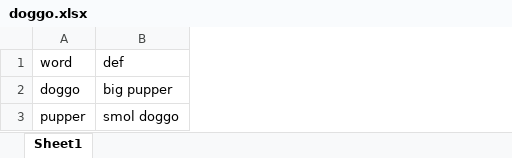
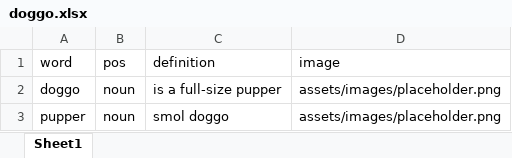
Before and after one commit to Jan-Royce/doggodictionary, an Excel workbook: assets/doggo.xlsx, sheet Sheet1, drawn as a sheet; values as stored, in another font and other column widths than the file's, no borders; removed rows and columns are numbered as before the commit, all else as after; the diff names each change by its address in the sheet, - before the commit and + after, or states it on an @@ line.

Commit message:
adding stuff for actual data and display

```diff
--- a/assets/doggo.xlsx (sheet Sheet1)
+++ b/assets/doggo.xlsx (sheet Sheet1)
-column B (def), rows 2-3: big pupper | smol doggo
+column B (pos), rows 2-3: noun | noun
+column C (definition), rows 2-3: is a full-size pupper | smol doggo
+column D (image), rows 2-3: assets/images/placeholder.png | assets/images/placeholder.png
```
Also changed, not shown: 2 other files.
